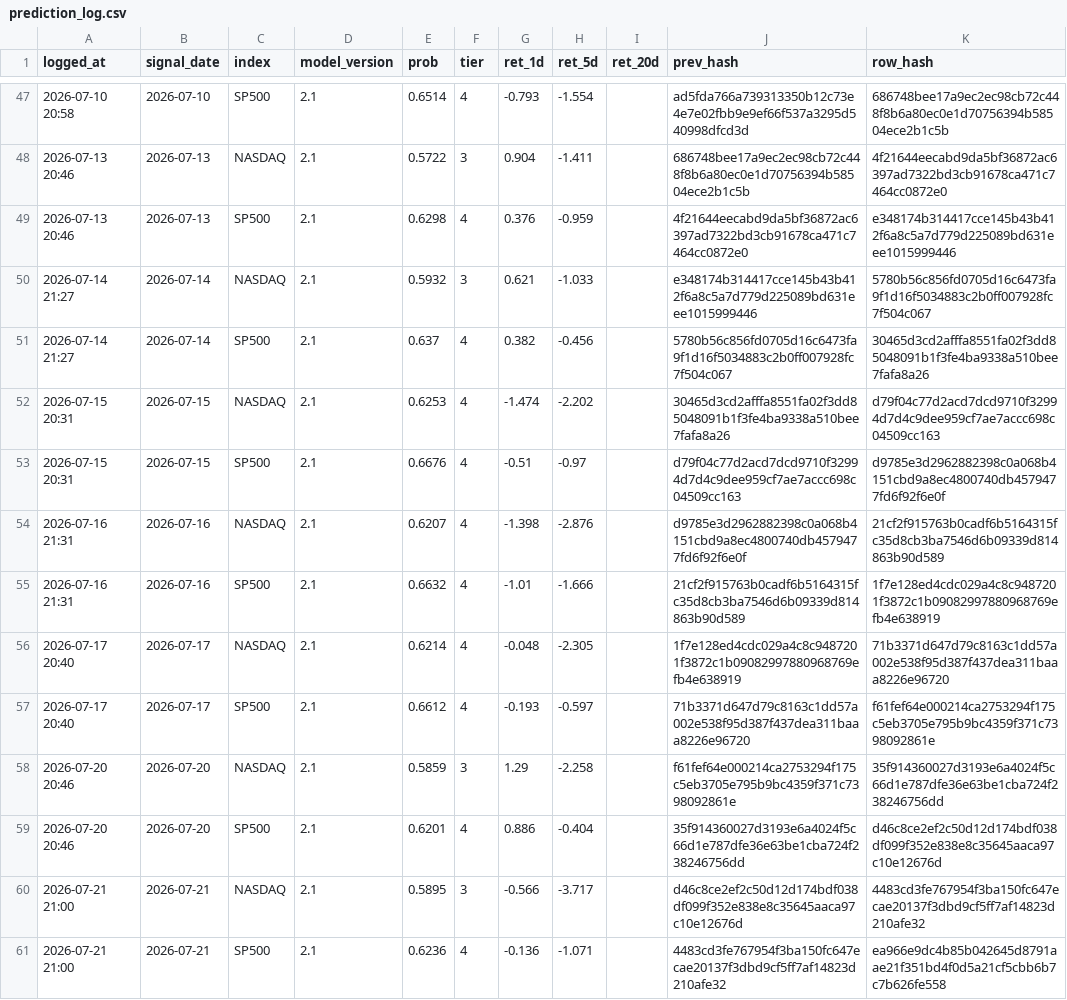
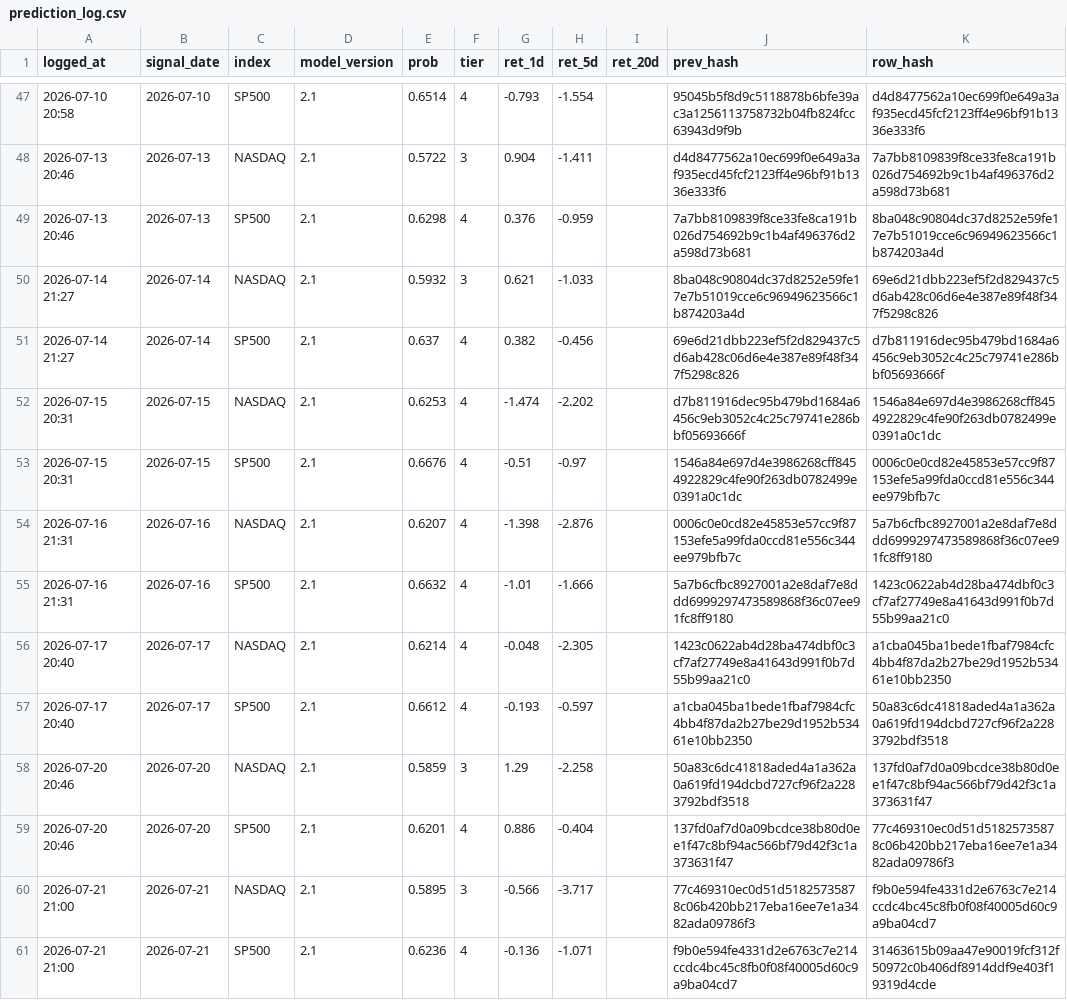
Before and after one commit to Vambrocop/alpha-lab, a CSV file: market-analysis/data/processed/prediction_log.csv, drawn as a sheet; only a part is shown, gaps mark what is left out; the diff covers the shown part only.

```diff
--- a/market-analysis/data/processed/prediction_log.csv
+++ b/market-analysis/data/processed/prediction_log.csv
@@ -47,15 +47,15 @@ logged_at,signal_date,index,model_version,prob,tier,ret_1d,ret_5d,ret_20d,prev_h
-2026-07-10 20:58,2026-07-10,SP500,2.1,0.6514,4,-0.793,-1.554,,ad5fda766a739313350b12c73e4e7e02fbb9e9ef66f537a3295d540998dfcd3d,686748bee17a9ec2ec98cb72c448f8b6a80ec0e1d70756394b58504ece2b1c5b
-2026-07-13 20:46,2026-07-13,NASDAQ,2.1,0.5722,3,0.904,-1.411,,686748bee17a9ec2ec98cb72c448f8b6a80ec0e1d70756394b58504ece2b1c5b,4f21644eecabd9da5bf36872ac6397ad7322bd3cb91678ca471c7464cc0872e0
-2026-07-13 20:46,2026-07-13,SP500,2.1,0.6298,4,0.376,-0.959,,4f21644eecabd9da5bf36872ac6397ad7322bd3cb91678ca471c7464cc0872e0,e348174b314417cce145b43b412f6a8c5a7d779d225089bd631eee1015999446
-2026-07-14 21:27,2026-07-14,NASDAQ,2.1,0.5932,3,0.621,-1.033,,e348174b314417cce145b43b412f6a8c5a7d779d225089bd631eee1015999446,5780b56c856fd0705d16c6473fa9f1d16f5034883c2b0ff007928fc7f504c067
-2026-07-14 21:27,2026-07-14,SP500,2.1,0.637,4,0.382,-0.456,,5780b56c856fd0705d16c6473fa9f1d16f5034883c2b0ff007928fc7f504c067,30465d3cd2afffa8551fa02f3dd85048091b1f3fe4ba9338a510bee7fafa8a26
-2026-07-15 20:31,2026-07-15,NASDAQ,2.1,0.6253,4,-1.474,-2.202,,30465d3cd2afffa8551fa02f3dd85048091b1f3fe4ba9338a510bee7fafa8a26,d79f04c77d2acd7dcd9710f32994d7d4c9dee959cf7ae7accc698c04509cc163
-2026-07-15 20:31,2026-07-15,SP500,2.1,0.6676,4,-0.51,-0.97,,d79f04c77d2acd7dcd9710f32994d7d4c9dee959cf7ae7accc698c04509cc163,d9785e3d2962882398c0a068b4151cbd9a8ec4800740db4579477fd6f92f6e0f
-2026-07-16 21:31,2026-07-16,NASDAQ,2.1,0.6207,4,-1.398,-2.876,,d9785e3d2962882398c0a068b4151cbd9a8ec4800740db4579477fd6f92f6e0f,21cf2f915763b0cadf6b5164315fc35d8cb3ba7546d6b09339d814863b90d589
-2026-07-16 21:31,2026-07-16,SP500,2.1,0.6632,4,-1.01,-1.666,,21cf2f915763b0cadf6b5164315fc35d8cb3ba7546d6b09339d814863b90d589,1f7e128ed4cdc029a4c8c9487201f3872c1b09082997880968769efb4e638919
-2026-07-17 20:40,2026-07-17,NASDAQ,2.1,0.6214,4,-0.048,-2.305,,1f7e128ed4cdc029a4c8c9487201f3872c1b09082997880968769efb4e638919,71b3371d647d79c8163c1dd57a002e538f95d387f437dea311baaa8226e96720
-2026-07-17 20:40,2026-07-17,SP500,2.1,0.6612,4,-0.193,-0.597,,71b3371d647d79c8163c1dd57a002e538f95d387f437dea311baaa8226e96720,f61fef64e000214ca2753294f175c5eb3705e795b9bc4359f371c7398092861e
-2026-07-20 20:46,2026-07-20,NASDAQ,2.1,0.5859,3,1.29,-2.258,,f61fef64e000214ca2753294f175c5eb3705e795b9bc4359f371c7398092861e,35f914360027d3193e6a4024f5c66d1e787dfe36e63be1cba724f238246756dd
-2026-07-20 20:46,2026-07-20,SP500,2.1,0.6201,4,0.886,-0.404,,35f914360027d3193e6a4024f5c66d1e787dfe36e63be1cba724f238246756dd,d46c8ce2ef2c50d12d174bdf038df099f352e838e8c35645aaca97c10e12676d
-2026-07-21 21:00,2026-07-21,NASDAQ,2.1,0.5895,3,-0.566,-3.717,,d46c8ce2ef2c50d12d174bdf038df099f352e838e8c35645aaca97c10e12676d,4483cd3fe767954f3ba150fc647ecae20137f3dbd9cf5ff7af14823d210afe32
-2026-07-21 21:00,2026-07-21,SP500,2.1,0.6236,4,-0.136,-1.071,,4483cd3fe767954f3ba150fc647ecae20137f3dbd9cf5ff7af14823d210afe32,ea966e9dc4b85b042645d8791aae21f351bd4f0d5a21cf5cbb6b7c7b626fe558
+2026-07-10 20:58,2026-07-10,SP500,2.1,0.6514,4,-0.793,-1.554,,95045b5f8d9c5118878b6bfe39ac3a1256113758732b04fb824fcc63943d9f9b,d4d8477562a10ec699f0e649a3af935ecd45fcf2123ff4e96bf91b1336e333f6
+2026-07-13 20:46,2026-07-13,NASDAQ,2.1,0.5722,3,0.904,-1.411,,d4d8477562a10ec699f0e649a3af935ecd45fcf2123ff4e96bf91b1336e333f6,7a7bb8109839f8ce33fe8ca191b026d754692b9c1b4af496376d2a598d73b681
+2026-07-13 20:46,2026-07-13,SP500,2.1,0.6298,4,0.376,-0.959,,7a7bb8109839f8ce33fe8ca191b026d754692b9c1b4af496376d2a598d73b681,8ba048c90804dc37d8252e59fe17e7b51019cce6c96949623566c1b874203a4d
+2026-07-14 21:27,2026-07-14,NASDAQ,2.1,0.5932,3,0.621,-1.033,,8ba048c90804dc37d8252e59fe17e7b51019cce6c96949623566c1b874203a4d,69e6d21dbb223ef5f2d829437c5d6ab428c06d6e4e387e89f48f347f5298c826
+2026-07-14 21:27,2026-07-14,SP500,2.1,0.637,4,0.382,-0.456,,69e6d21dbb223ef5f2d829437c5d6ab428c06d6e4e387e89f48f347f5298c826,d7b811916dec95b479bd1684a6456c9eb3052c4c25c79741e286bbf05693666f
+2026-07-15 20:31,2026-07-15,NASDAQ,2.1,0.6253,4,-1.474,-2.202,,d7b811916dec95b479bd1684a6456c9eb3052c4c25c79741e286bbf05693666f,1546a84e697d4e3986268cff8454922829c4fe90f263db0782499e0391a0c1dc
+2026-07-15 20:31,2026-07-15,SP500,2.1,0.6676,4,-0.51,-0.97,,1546a84e697d4e3986268cff8454922829c4fe90f263db0782499e0391a0c1dc,0006c0e0cd82e45853e57cc9f87153efe5a99fda0ccd81e556c344ee979bfb7c
+2026-07-16 21:31,2026-07-16,NASDAQ,2.1,0.6207,4,-1.398,-2.876,,0006c0e0cd82e45853e57cc9f87153efe5a99fda0ccd81e556c344ee979bfb7c,5a7b6cfbc8927001a2e8daf7e8ddd6999297473589868f36c07ee91fc8ff9180
+2026-07-16 21:31,2026-07-16,SP500,2.1,0.6632,4,-1.01,-1.666,,5a7b6cfbc8927001a2e8daf7e8ddd6999297473589868f36c07ee91fc8ff9180,1423c0622ab4d28ba474dbf0c3cf7af27749e8a41643d991f0b7d55b99aa21c0
+2026-07-17 20:40,2026-07-17,NASDAQ,2.1,0.6214,4,-0.048,-2.305,,1423c0622ab4d28ba474dbf0c3cf7af27749e8a41643d991f0b7d55b99aa21c0,a1cba045ba1bede1fbaf7984cfc4bb4f87da2b27be29d1952b53461e10bb2350
+2026-07-17 20:40,2026-07-17,SP500,2.1,0.6612,4,-0.193,-0.597,,a1cba045ba1bede1fbaf7984cfc4bb4f87da2b27be29d1952b53461e10bb2350,50a83c6dc41818aded4a1a362a0a619fd194dcbd727cf96f2a2283792bdf3518
+2026-07-20 20:46,2026-07-20,NASDAQ,2.1,0.5859,3,1.29,-2.258,,50a83c6dc41818aded4a1a362a0a619fd194dcbd727cf96f2a2283792bdf3518,137fd0af7d0a09bcdce38b80d0ee1f47c8bf94ac566bf79d42f3c1a373631f47
+2026-07-20 20:46,2026-07-20,SP500,2.1,0.6201,4,0.886,-0.404,,137fd0af7d0a09bcdce38b80d0ee1f47c8bf94ac566bf79d42f3c1a373631f47,77c469310ec0d51d51825735878c06b420bb217eba16ee7e1a3482ada09786f3
+2026-07-21 21:00,2026-07-21,NASDAQ,2.1,0.5895,3,-0.566,-3.717,,77c469310ec0d51d51825735878c06b420bb217eba16ee7e1a3482ada09786f3,f9b0e594fe4331d2e6763c7e214ccdc4bc45c8fb0f08f40005d60c9a9ba04cd7
+2026-07-21 21:00,2026-07-21,SP500,2.1,0.6236,4,-0.136,-1.071,,f9b0e594fe4331d2e6763c7e214ccdc4bc45c8fb0f08f40005d60c9a9ba04cd7,31463615b09aa47e90019fcf312f50972c0b406df8914ddf9e403f19319d4cde
```
Also changed, not shown: 2 added rows and 51 edited cells elsewhere in this file, market-analysis/data/processed/paper_ledger.csv, 18 other files.
